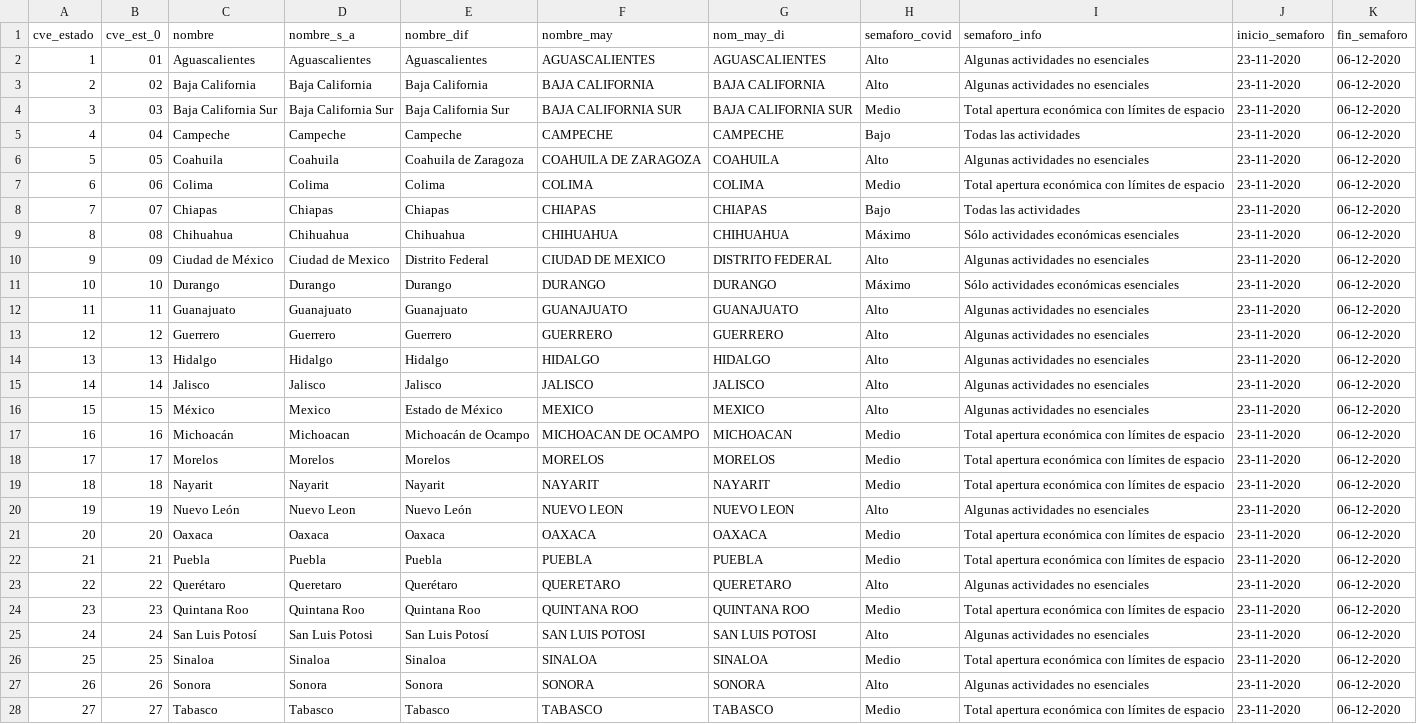
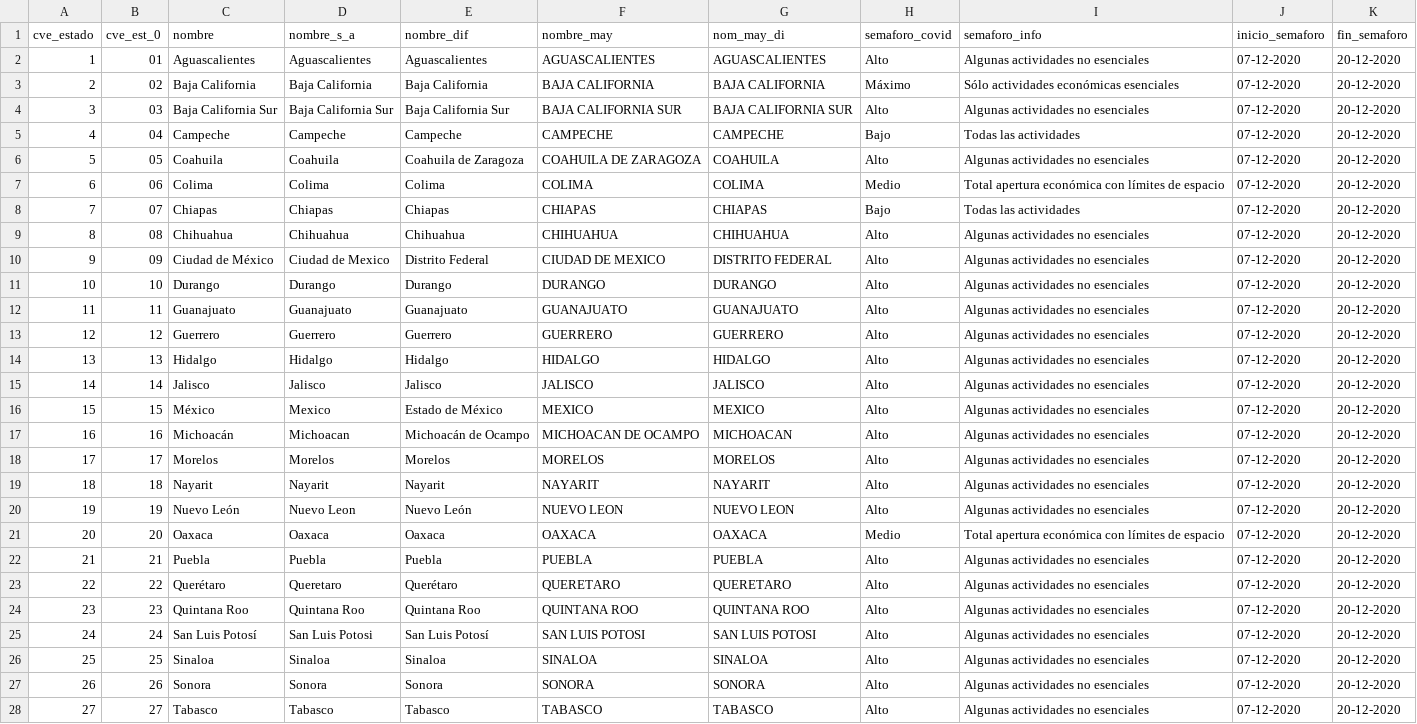
Before and after one commit to Gerardo-Guizar/covid19, a CSV file: datos_mexico_semaforo_covid.csv, drawn as a sheet; only a part is shown; the diff covers the shown part only; the diff names each change by its address in the sheet, - before the commit and + after, or states it on an @@ line.

Commit message:
Add files via upload

```diff
--- a/datos_mexico_semaforo_covid.csv
+++ b/datos_mexico_semaforo_covid.csv
-J2:J28 (inicio_semaforo): 23-11-2020
+J2:J28 (inicio_semaforo): 07-12-2020
-K2:K28 (fin_semaforo): 06-12-2020
+K2:K28 (fin_semaforo): 20-12-2020
-H3 (semaforo_covid): Alto
+H3 (semaforo_covid): Máximo
-I3 (semaforo_info): Algunas actividades no esenciales
+I3 (semaforo_info): Sólo actividades económicas esenciales
-H4 (semaforo_covid): Medio
+H4 (semaforo_covid): Alto
-I4 (semaforo_info): Total apertura económica con límites de espacio
+I4 (semaforo_info): Algunas actividades no esenciales
-H9 (semaforo_covid): Máximo
+H9 (semaforo_covid): Alto
-I9 (semaforo_info): Sólo actividades económicas esenciales
+I9 (semaforo_info): Algunas actividades no esenciales
-H11 (semaforo_covid): Máximo
+H11 (semaforo_covid): Alto
-I11 (semaforo_info): Sólo actividades económicas esenciales
+I11 (semaforo_info): Algunas actividades no esenciales
-H17:H19 (semaforo_covid): Medio
+H17:H19 (semaforo_covid): Alto
-I17:I19 (semaforo_info): Total apertura económica con límites de espacio
+I17:I19 (semaforo_info): Algunas actividades no esenciales
-H22 (semaforo_covid): Medio
+H22 (semaforo_covid): Alto
-I22 (semaforo_info): Total apertura económica con límites de espacio
+I22 (semaforo_info): Algunas actividades no esenciales
-H24 (semaforo_covid): Medio
+H24 (semaforo_covid): Alto
-I24 (semaforo_info): Total apertura económica con límites de espacio
+I24 (semaforo_info): Algunas actividades no esenciales
-H26 (semaforo_covid): Medio
+H26 (semaforo_covid): Alto
-I26 (semaforo_info): Total apertura económica con límites de espacio
+I26 (semaforo_info): Algunas actividades no esenciales
-H28 (semaforo_covid): Medio
+H28 (semaforo_covid): Alto
-I28 (semaforo_info): Total apertura económica con límites de espacio
+I28 (semaforo_info): Algunas actividades no esenciales
```
Also changed, not shown: 18 edited cells elsewhere in this file.
